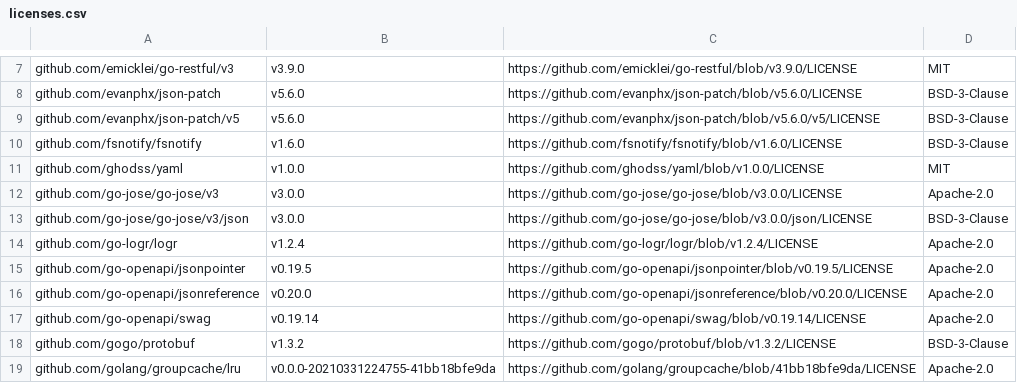
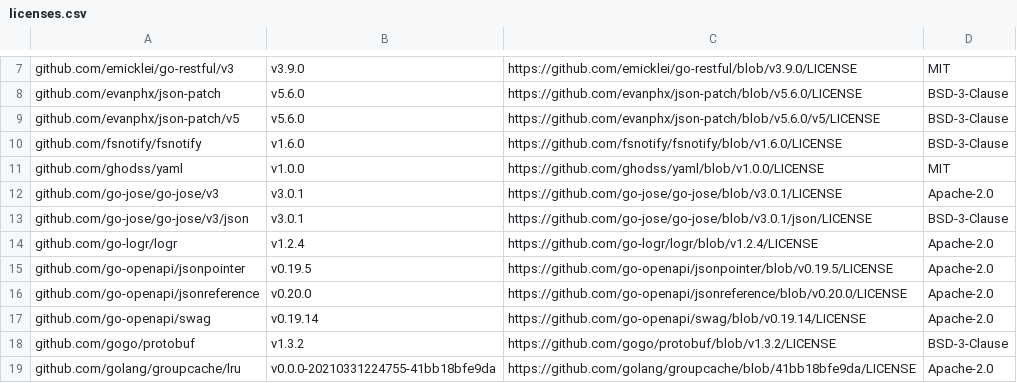
Before and after one commit to mongodb/mongodb-kubernetes, a CSV file: licenses.csv, drawn as a sheet; only a part is shown, gaps mark what is left out.

```diff
--- a/licenses.csv
+++ b/licenses.csv
@@ -11,4 +11,4 @@ github.com/fsnotify/fsnotify,v1.6.0,https://github.com/fsnotify/fsnotify/blob/v1
 github.com/ghodss/yaml,v1.0.0,https://github.com/ghodss/yaml/blob/v1.0.0/LICENSE,MIT
-github.com/go-jose/go-jose/v3,v3.0.0,https://github.com/go-jose/go-jose/blob/v3.0.0/LICENSE,Apache-2.0
-github.com/go-jose/go-jose/v3/json,v3.0.0,https://github.com/go-jose/go-jose/blob/v3.0.0/json/LICENSE,BSD-3-Clause
+github.com/go-jose/go-jose/v3,v3.0.1,https://github.com/go-jose/go-jose/blob/v3.0.1/LICENSE,Apache-2.0
+github.com/go-jose/go-jose/v3/json,v3.0.1,https://github.com/go-jose/go-jose/blob/v3.0.1/json/LICENSE,BSD-3-Clause
 github.com/go-logr/logr,v1.2.4,https://github.com/go-logr/logr/blob/v1.2.4/LICENSE,Apache-2.0
```
Also changed, not shown: 2 other files.
